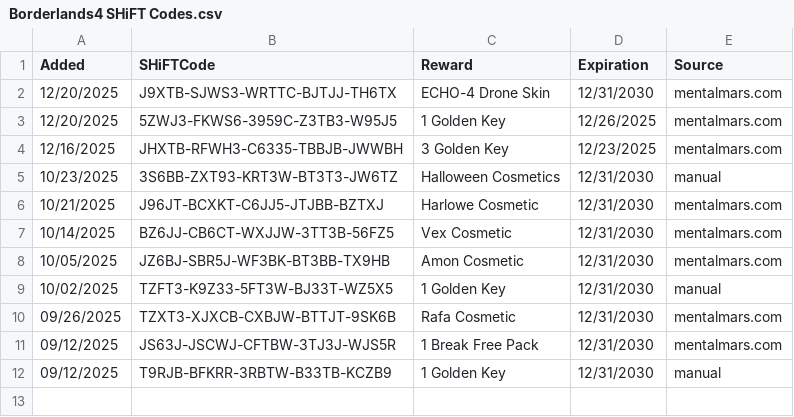
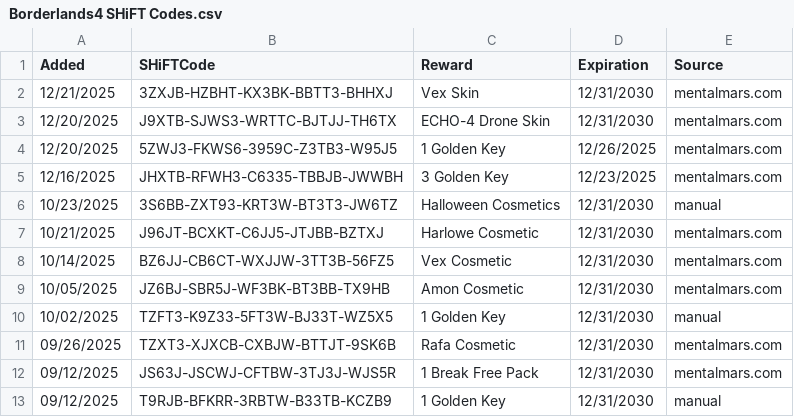
Before and after one commit to VinceCarbone/Borderlands4-SHiFTCodes, a CSV file: Borderlands4 SHiFT Codes.csv, drawn as a sheet.

Commit message:
SHiFT code update 12/21/2025

```diff
--- a/Borderlands4 SHiFT Codes.csv
+++ b/Borderlands4 SHiFT Codes.csv
@@ -1,2 +1,3 @@
 "Added","SHiFTCode","Reward","Expiration","Source"
+"12/21/2025","3ZXJB-HZBHT-KX3BK-BBTT3-BHHXJ","Vex Skin","12/31/2030","mentalmars.com"
 "12/20/2025","J9XTB-SJWS3-WRTTC-BJTJJ-TH6TX","ECHO-4 Drone Skin","12/31/2030","mentalmars.com"
```
